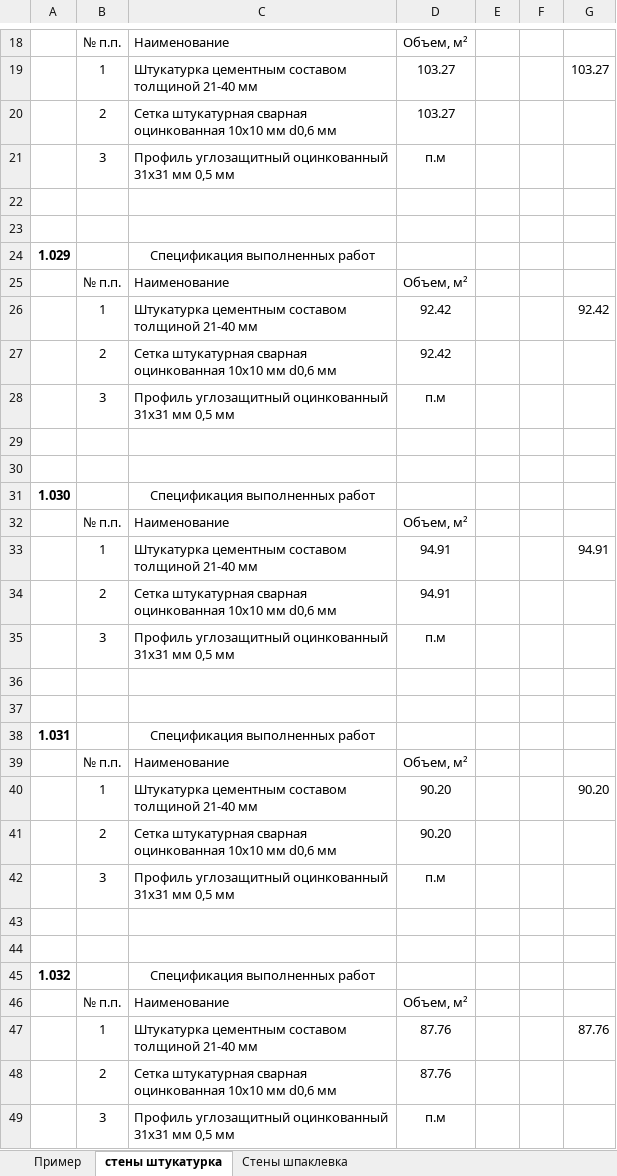
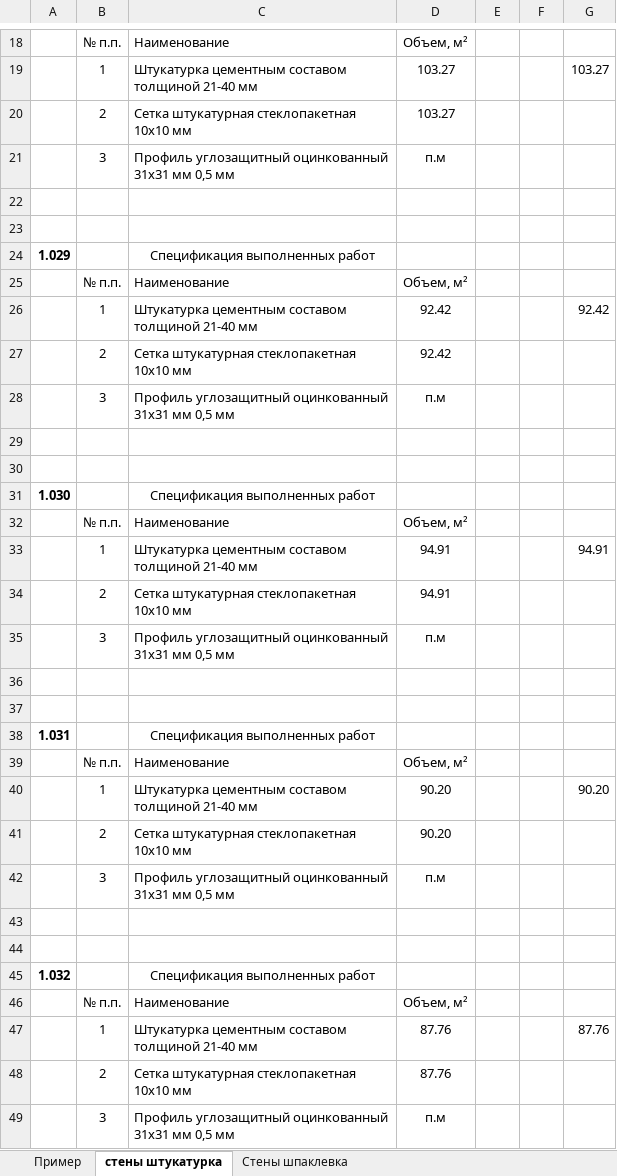
Before and after one commit to Ankkord/projects_schools-school_1-, an Excel workbook: vor_lublino.xlsx, sheet стены штукатурка, drawn as a sheet; only a part is shown, gaps mark what is left out; values as stored, in another font and other column widths than the file's, no borders; the diff covers the shown part only; the diff names each change by its address in the sheet, - before the commit and + after, or states it on an @@ line.

```diff
--- a/vor_lublino.xlsx (sheet стены штукатурка)
+++ b/vor_lublino.xlsx (sheet стены штукатурка)
-C20: Сетка штукатурная сварная оцинкованная 10х10 мм d0,6 мм
+C20: Сетка штукатурная стеклопакетная 10х10 мм
-C27: Сетка штукатурная сварная оцинкованная 10х10 мм d0,6 мм
+C27: Сетка штукатурная стеклопакетная 10х10 мм
-C34: Сетка штукатурная сварная оцинкованная 10х10 мм d0,6 мм
+C34: Сетка штукатурная стеклопакетная 10х10 мм
-C41: Сетка штукатурная сварная оцинкованная 10х10 мм d0,6 мм
+C41: Сетка штукатурная стеклопакетная 10х10 мм
-C48: Сетка штукатурная сварная оцинкованная 10х10 мм d0,6 мм
+C48: Сетка штукатурная стеклопакетная 10х10 мм
```
Also changed, not shown: 10 added rows, 3 removed rows and 16 edited cells elsewhere in this sheet, 2 other files.
